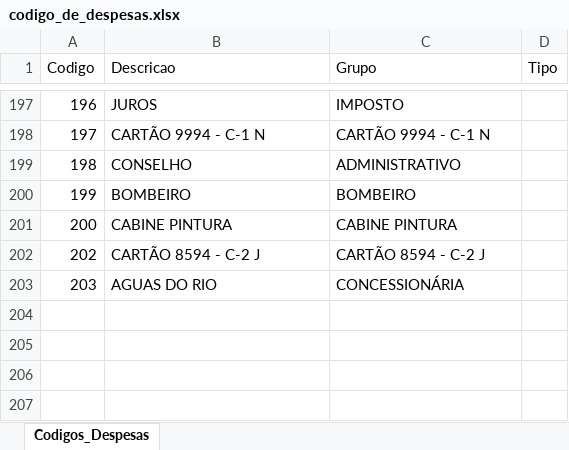
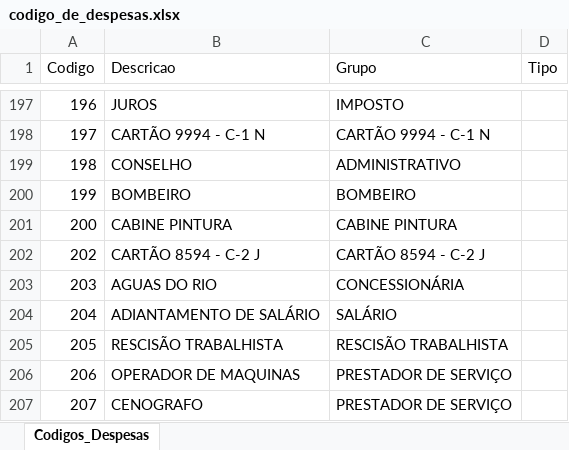
Before and after one commit to danielaugustospo/criaatvafinanceiro, an Excel workbook: public/migracao/codigo_de_despesas.xlsx, sheet Codigos_Despesas, drawn as a sheet; only a part is shown, gaps mark what is left out; values as stored, in another font and other column widths than the file's, no borders; the diff names each change by its address in the sheet, - before the commit and + after, or states it on an @@ line.

```diff
--- a/public/migracao/codigo_de_despesas.xlsx (sheet Codigos_Despesas)
+++ b/public/migracao/codigo_de_despesas.xlsx (sheet Codigos_Despesas)
+row 204: 204 | ADIANTAMENTO DE SALÁRIO | SALÁRIO
+row 205: 205 | RESCISÃO TRABALHISTA | RESCISÃO TRABALHISTA
+row 206: 206 | OPERADOR DE MAQUINAS | PRESTADOR DE SERVIÇO
+row 207: 207 | CENOGRAFO | PRESTADOR DE SERVIÇO
```
Also changed, not shown: public/migracao/clientes1.xlsx, public/migracao/formapagamento.xlsx, 43 other files.
